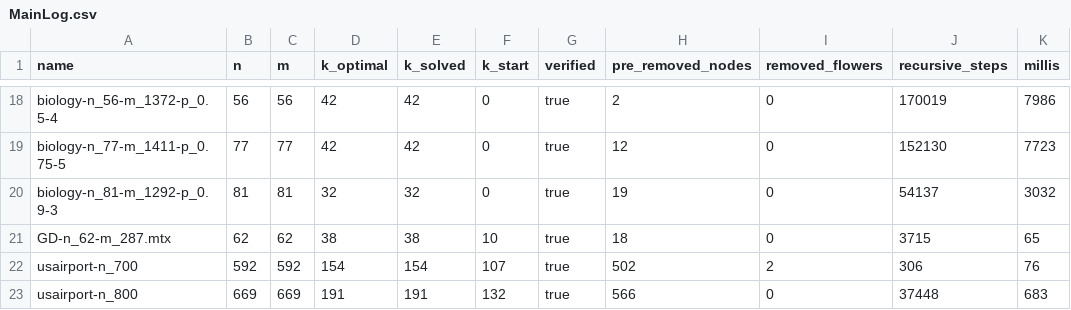
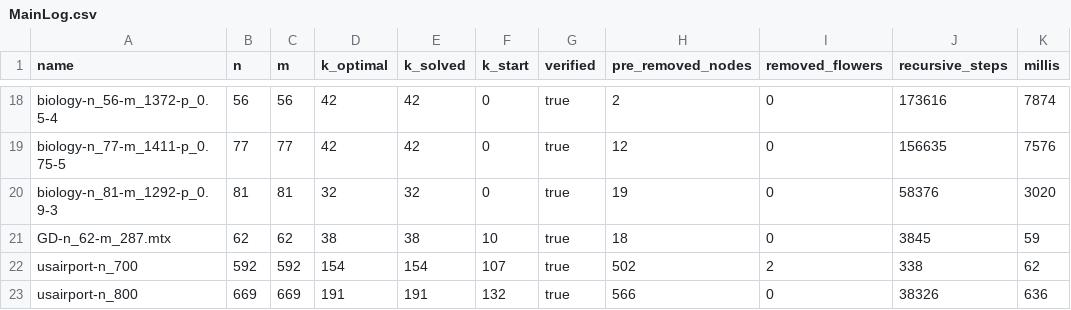
Before and after one commit to HenriDickel/DFVS-Solver, a CSV file: DFVS_Solver/src/logs/MainLog.csv, drawn as a sheet; only a part is shown, gaps mark what is left out; the diff covers the shown part only; the diff names each change by its address in the sheet, - before the commit and + after, or states it on an @@ line.

```diff
--- a/DFVS_Solver/src/logs/MainLog.csv
+++ b/DFVS_Solver/src/logs/MainLog.csv
-J18 (recursive_steps): 170019
+J18 (recursive_steps): 173616
-K18 (millis): 7986
+K18 (millis): 7874
-J19 (recursive_steps): 152130
+J19 (recursive_steps): 156635
-K19 (millis): 7723
+K19 (millis): 7576
-J20 (recursive_steps): 54137
+J20 (recursive_steps): 58376
-K20 (millis): 3032
+K20 (millis): 3020
-J21 (recursive_steps): 3715
+J21 (recursive_steps): 3845
-K21 (millis): 65
+K21 (millis): 59
-J22 (recursive_steps): 306
+J22 (recursive_steps): 338
-K22 (millis): 76
+K22 (millis): 62
-J23 (recursive_steps): 37448
+J23 (recursive_steps): 38326
-K23 (millis): 683
+K23 (millis): 636
```
Also changed, not shown: 31 edited cells elsewhere in this file, DFVS_Solver/src/logs/DetailLog.csv, 7 other files.
